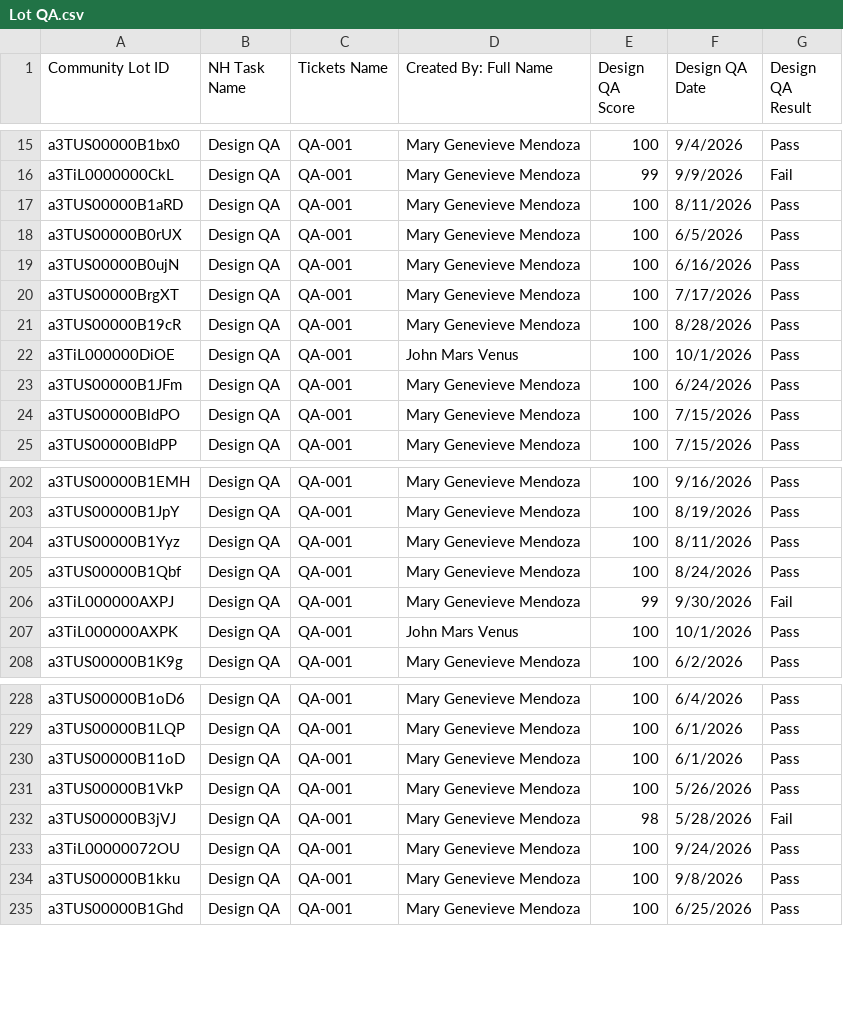
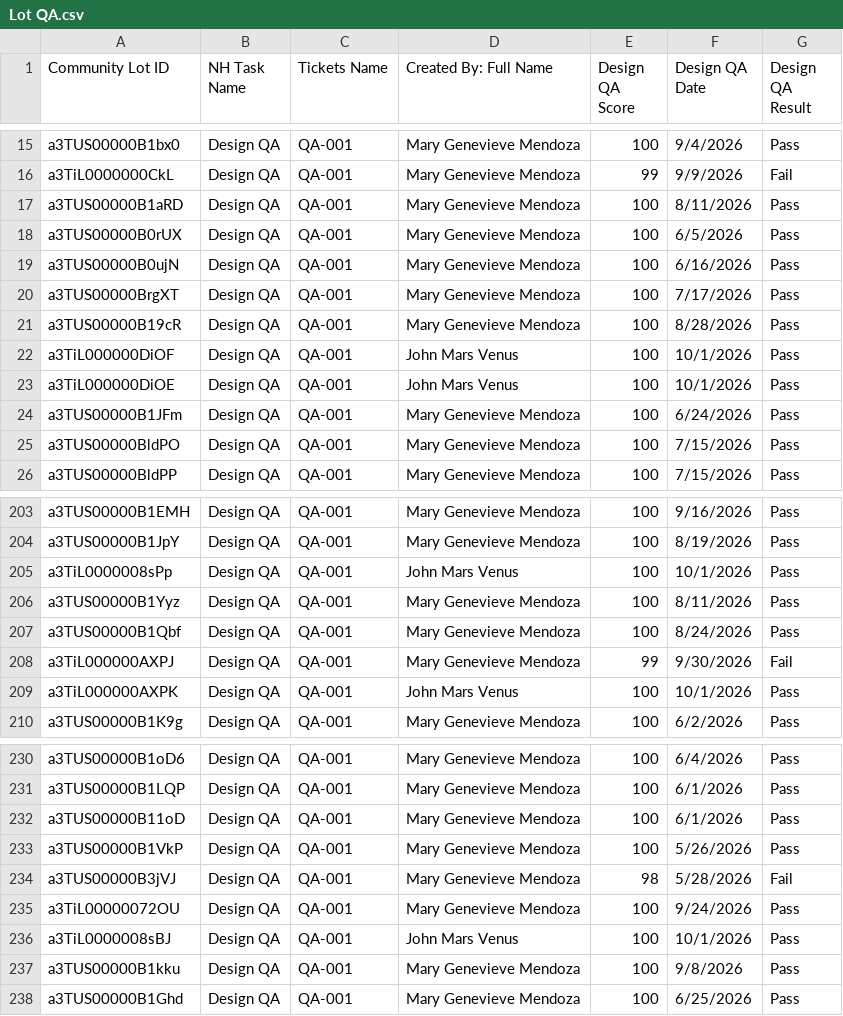
Before and after one commit to newhomes-ops/design-andon, a CSV file: Lot QA.csv, drawn as a sheet; only a part is shown, gaps mark what is left out; the diff names each change by its address in the sheet, - before the commit and + after, or states it on an @@ line.

```diff
--- a/Lot QA.csv
+++ b/Lot QA.csv
+row 22: a3TiL000000DiOF | Design QA | QA-001 | John Mars Venus | 100 | 10/1/2026 | Pass
+row 205: a3TiL0000008sPp | Design QA | QA-001 | John Mars Venus | 100 | 10/1/2026 | Pass
+row 236: a3TiL0000008sBJ | Design QA | QA-001 | John Mars Venus | 100 | 10/1/2026 | Pass
```
Also changed, not shown: Commercial.csv.
